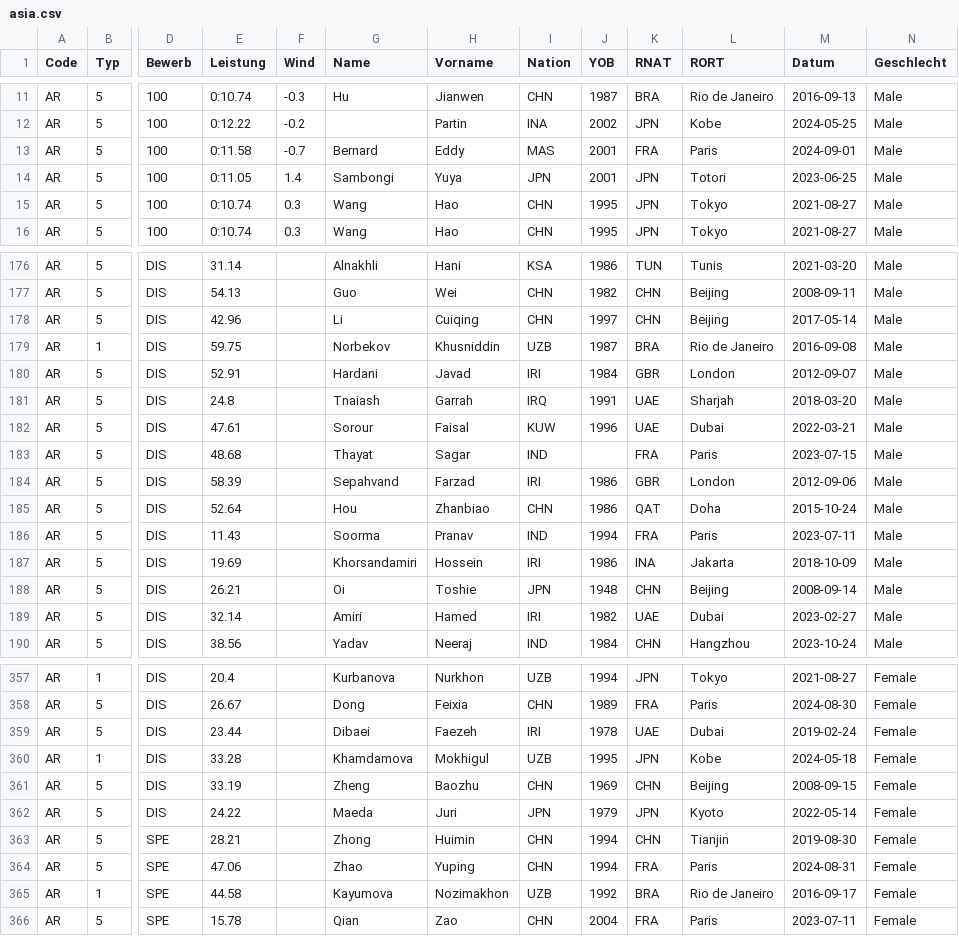
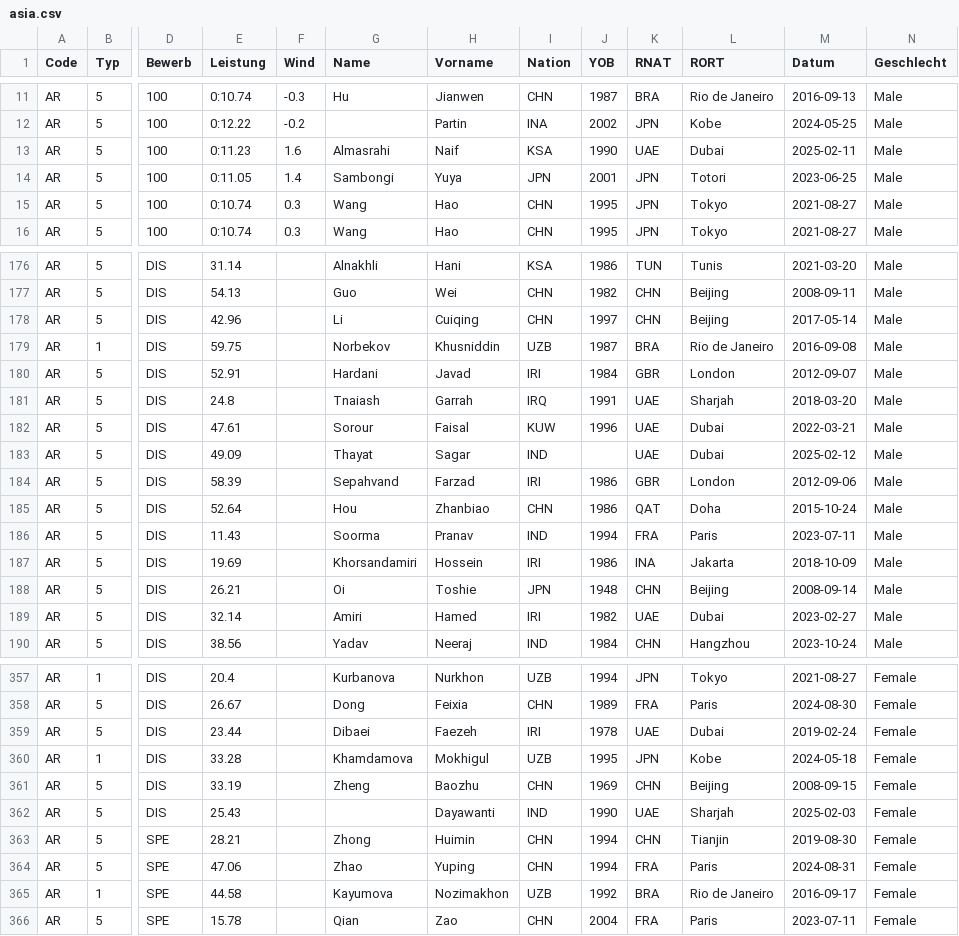
Before and after one commit to nimarion/para-records, a CSV file: records/asia.csv, drawn as a sheet; only a part is shown, gaps mark what is left out; the diff names each change by its address in the sheet, - before the commit and + after, or states it on an @@ line.

```diff
--- a/records/asia.csv
+++ b/records/asia.csv
-E13 (Leistung): 0:11.58
+E13 (Leistung): 0:11.23
-F13 (Wind): -0.7
+F13 (Wind): 1.6
-G13 (Name): Bernard
+G13 (Name): Almasrahi
-H13 (Vorname): Eddy
+H13 (Vorname): Naif
-I13 (Nation): MAS
+I13 (Nation): KSA
-J13 (YOB): 2001
+J13 (YOB): 1990
-K13 (RNAT): FRA
+K13 (RNAT): UAE
-L13 (RORT): Paris
+L13 (RORT): Dubai
-M13 (Datum): 2024-09-01
+M13 (Datum): 2025-02-11
-E183 (Leistung): 48.68
+E183 (Leistung): 49.09
-K183 (RNAT): FRA
+K183 (RNAT): UAE
-L183 (RORT): Paris
+L183 (RORT): Dubai
-M183 (Datum): 2023-07-15
+M183 (Datum): 2025-02-12
-E362 (Leistung): 24.22
+E362 (Leistung): 25.43
-G362 (Name): Maeda
+G362 (Name): (empty)
-H362 (Vorname): Juri
+H362 (Vorname): Dayawanti
-I362 (Nation): JPN
+I362 (Nation): IND
-J362 (YOB): 1979
+J362 (YOB): 1990
-K362 (RNAT): JPN
+K362 (RNAT): UAE
-L362 (RORT): Kyoto
+L362 (RORT): Sharjah
-M362 (Datum): 2022-05-14
+M362 (Datum): 2025-02-03
```
Also changed, not shown: records/africa.csv, records/europe.csv, 2 other files.
